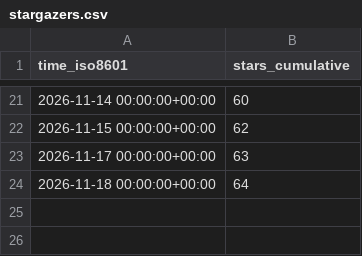
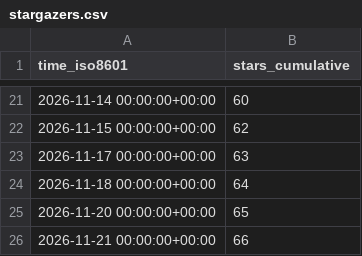
Before and after one commit to DuskXi/spaceknife-stats, a CSV file: DuskXi/SpaceKnife/ghrs-data/stargazers.csv, drawn as a sheet; only a part is shown, gaps mark what is left out.

```diff
--- a/DuskXi/SpaceKnife/ghrs-data/stargazers.csv
+++ b/DuskXi/SpaceKnife/ghrs-data/stargazers.csv
@@ -24 +24,3 @@ time_iso8601,stars_cumulative
 2026-11-18 00:00:00+00:00,64
+2026-11-20 00:00:00+00:00,65
+2026-11-21 00:00:00+00:00,66
```
